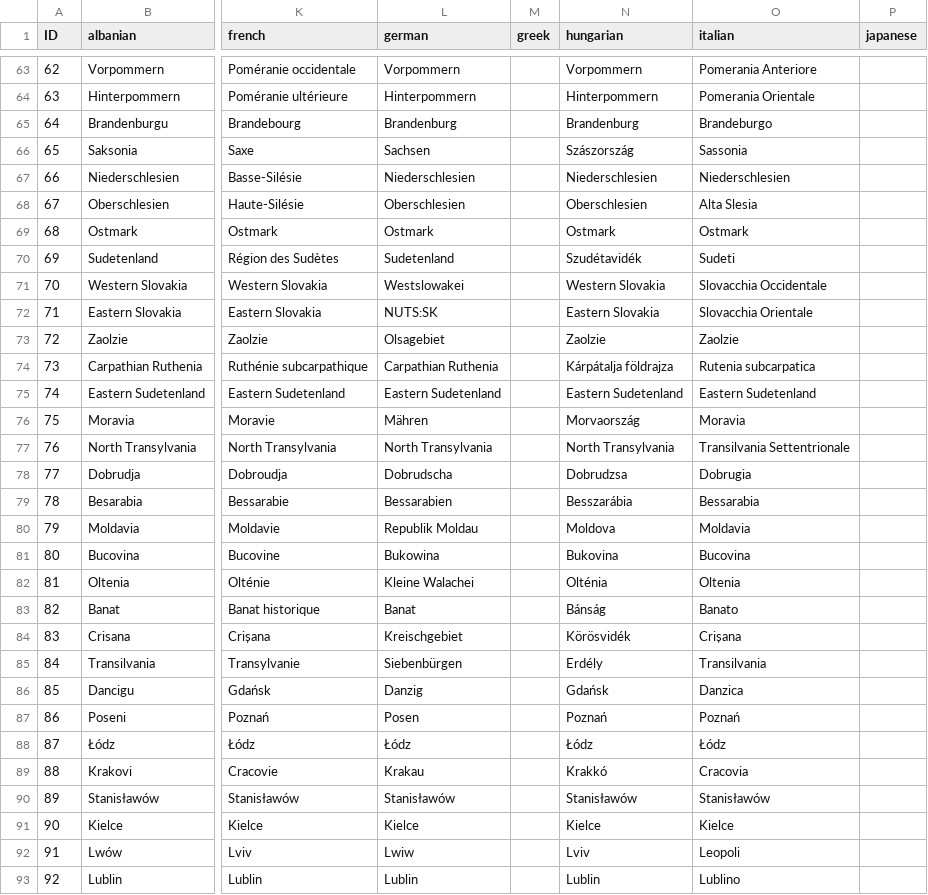
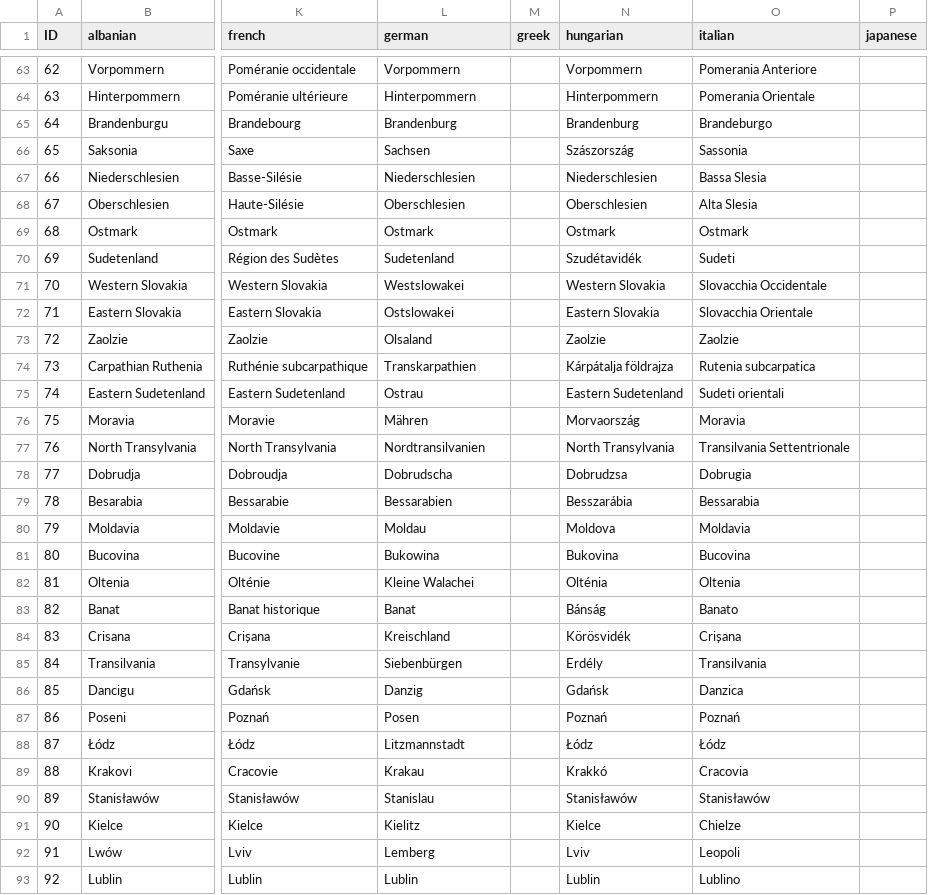
Before and after one commit to Winnfielder/Automatic-City-and-State-name-changer, a CSV file: states.csv, drawn as a sheet; only a part is shown, gaps mark what is left out; the diff covers the shown part only; the diff names each change by its address in the sheet, - before the commit and + after, or states it on an @@ line.

Commit message:
Corrected 18 German states names

```diff
--- a/states.csv
+++ b/states.csv
-O67 (italian): Niederschlesien
+O67 (italian): Bassa Slesia
-L72 (german): NUTS:SK
+L72 (german): Ostslowakei
-L73 (german): Olsagebiet
+L73 (german): Olsaland
-L74 (german): Carpathian Ruthenia
+L74 (german): Transkarpathien
-L75 (german): Eastern Sudetenland
+L75 (german): Ostrau
-O75 (italian): Eastern Sudetenland
+O75 (italian): Sudeti orientali
-L77 (german): North Transylvania
+L77 (german): Nordtransilvanien
-L80 (german): Republik Moldau
+L80 (german): Moldau
-L84 (german): Kreischgebiet
+L84 (german): Kreischland
-L88 (german): Łódz
+L88 (german): Litzmannstadt
-L90 (german): Stanisławów
+L90 (german): Stanislau
-L91 (german): Kielce
+L91 (german): Kielitz
-O91 (italian): Kielce
+O91 (italian): Chielze
-L92 (german): Lwiw
+L92 (german): Lemberg
```
Also changed, not shown: 31 edited cells elsewhere in this file.
